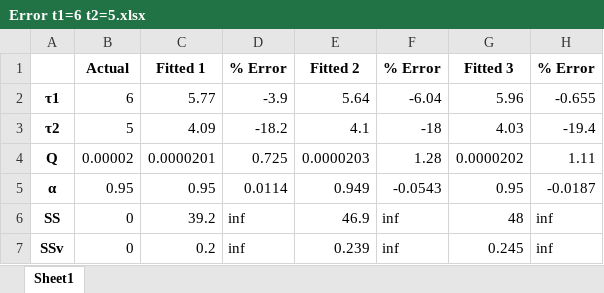
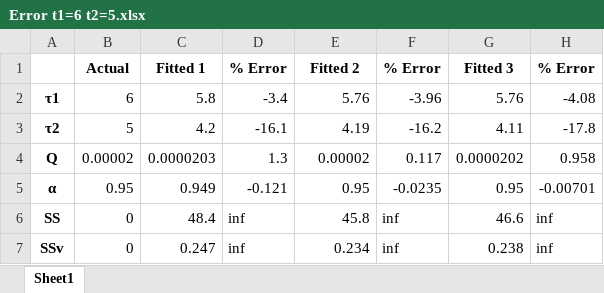
Before and after one commit to Yugal0/fitting-eis-inhomo-electrode, an Excel workbook: python/lin/Error t1=6 t2=5.xlsx, sheet Sheet1, drawn as a sheet; values as stored, in another font and other column widths than the file's, no borders; the diff names each change by its address in the sheet, - before the commit and + after, or states it on an @@ line.

```diff
--- a/python/lin/Error t1=6 t2=5.xlsx (sheet Sheet1)
+++ b/python/lin/Error t1=6 t2=5.xlsx (sheet Sheet1)
-C2: 5.77
+C2: 5.8
-D2: -3.9
+D2: -3.4
-E2: 5.64
+E2: 5.76
-F2: -6.04
+F2: -3.96
-G2: 5.96
+G2: 5.76
-H2: -0.655
+H2: -4.08
-C3: 4.09
+C3: 4.2
-D3: -18.2
+D3: -16.1
-E3: 4.1
+E3: 4.19
-F3: -18
+F3: -16.2
-G3: 4.03
+G3: 4.11
-H3: -19.4
+H3: -17.8
-C4: 0.0000201
+C4: 0.0000203
-D4: 0.725
+D4: 1.3
-E4: 0.0000203
+E4: 0.00002
-F4: 1.28
+F4: 0.117
-H4: 1.11
+H4: 0.958
-C5: 0.95
+C5: 0.949
-D5: 0.0114
+D5: -0.121
-E5: 0.949
+E5: 0.95
-F5: -0.0543
+F5: -0.0235
-H5: -0.0187
+H5: -0.00701
-C6: 39.2
+C6: 48.4
-E6: 46.9
+E6: 45.8
-G6: 48
+G6: 46.6
-C7: 0.2
+C7: 0.247
-E7: 0.239
+E7: 0.234
-G7: 0.245
+G7: 0.238
```
Also changed, not shown: python/lin/SD t1=6 t2=5.xlsx, python/two/nn Error t1=6 t2=5 δ=0.01.xlsx, 35 other files.
